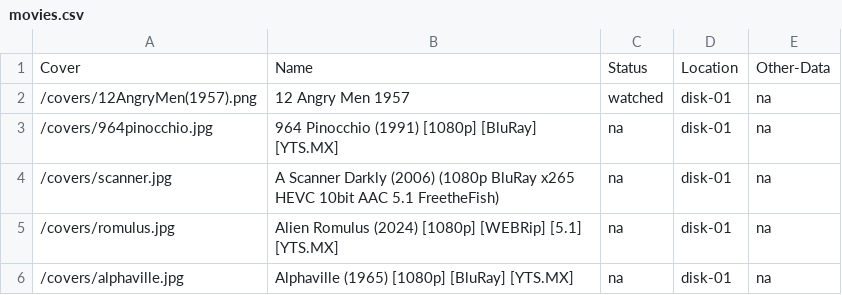
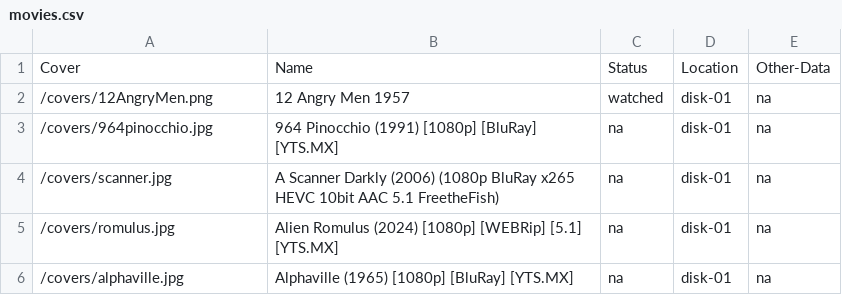
Before and after one commit to purpleneon404/DigitalDump, a CSV file: movies/movies.csv, drawn as a sheet; only a part is shown.

Commit message:
Update movies.csv

```diff
--- a/movies/movies.csv
+++ b/movies/movies.csv
@@ -1,3 +1,3 @@
 Cover,Name,Status,Location,Other-Data
-/covers/12AngryMen(1957).png,12 Angry Men 1957,watched,disk-01,na
+/covers/12AngryMen.png,12 Angry Men 1957,watched,disk-01,na
 /covers/964pinocchio.jpg,964 Pinocchio (1991) [1080p] [BluRay] [YTS.MX],na,disk-01,na
```
